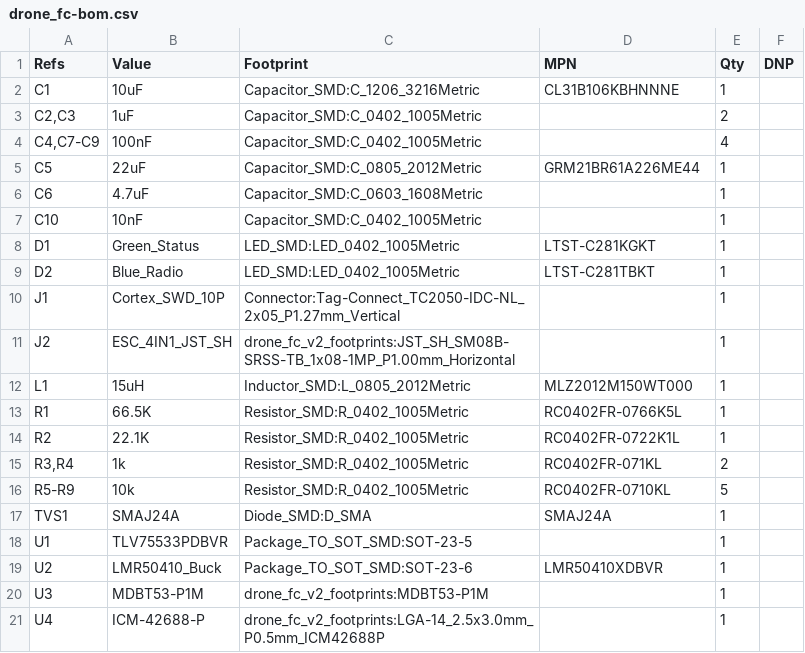
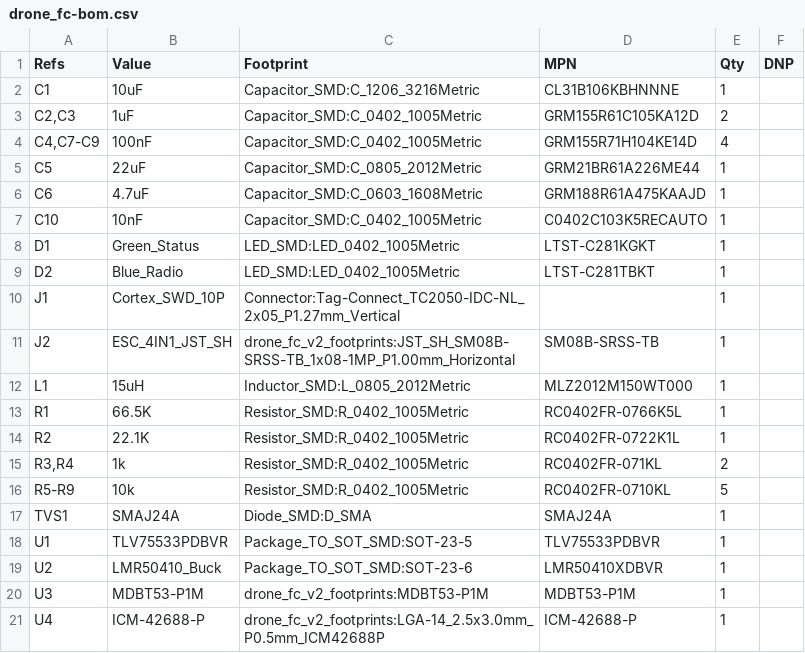
Before and after one commit to neilpate/Drone, a CSV file: hardware/electrical/v2/drone_fc-bom.csv, drawn as a sheet.

Commit message:
bom: add remaining MPN for decoupling caps, ESC connector, and ICs
Fills in the last MPN gaps left after d08bbe8/773a07c: 1uF/100nF/10nF/4.7uF decoupling caps (Murata/KEMET), the ESC 4-in-1 JST-SH connector (SM08B-SRSS-TB), and U1/U3/U4 (whose MPN is identical to their existing Value string). J1's Tag-Connect footprint is left without an MPN deliberately - it's a pogo-pad pattern, not a populated part. BOM regenerated via kicad-cli sch export bom; ERC still 0 violations.

```diff
--- a/hardware/electrical/v2/drone_fc-bom.csv
+++ b/hardware/electrical/v2/drone_fc-bom.csv
@@ -2,7 +2,7 @@
 "C1","10uF","Capacitor_SMD:C_1206_3216Metric","CL31B106KBHNNNE","1",""
-"C2,C3","1uF","Capacitor_SMD:C_0402_1005Metric","","2",""
-"C4,C7-C9","100nF","Capacitor_SMD:C_0402_1005Metric","","4",""
+"C2,C3","1uF","Capacitor_SMD:C_0402_1005Metric","GRM155R61C105KA12D","2",""
+"C4,C7-C9","100nF","Capacitor_SMD:C_0402_1005Metric","GRM155R71H104KE14D","4",""
 "C5","22uF","Capacitor_SMD:C_0805_2012Metric","GRM21BR61A226ME44","1",""
-"C6","4.7uF","Capacitor_SMD:C_0603_1608Metric","","1",""
-"C10","10nF","Capacitor_SMD:C_0402_1005Metric","","1",""
+"C6","4.7uF","Capacitor_SMD:C_0603_1608Metric","GRM188R61A475KAAJD","1",""
+"C10","10nF","Capacitor_SMD:C_0402_1005Metric","C0402C103K5RECAUTO","1",""
 "D1","Green_Status","LED_SMD:LED_0402_1005Metric","LTST-C281KGKT","1",""
@@ -10,3 +10,3 @@
 "J1","Cortex_SWD_10P","Connector:Tag-Connect_TC2050-IDC-NL_2x05_P1.27mm_Vertical","","1",""
-"J2","ESC_4IN1_JST_SH","drone_fc_v2_footprints:JST_SH_SM08B-SRSS-TB_1x08-1MP_P1.00mm_Horizontal","","1",""
+"J2","ESC_4IN1_JST_SH","drone_fc_v2_footprints:JST_SH_SM08B-SRSS-TB_1x08-1MP_P1.00mm_Horizontal","SM08B-SRSS-TB","1",""
 "L1","15uH","Inductor_SMD:L_0805_2012Metric","MLZ2012M150WT000","1",""
@@ -17,5 +17,5 @@
 "TVS1","SMAJ24A","Diode_SMD:D_SMA","SMAJ24A","1",""
-"U1","TLV75533PDBVR","Package_TO_SOT_SMD:SOT-23-5","","1",""
+"U1","TLV75533PDBVR","Package_TO_SOT_SMD:SOT-23-5","TLV75533PDBVR","1",""
 "U2","LMR50410_Buck","Package_TO_SOT_SMD:SOT-23-6","LMR50410XDBVR","1",""
-"U3","MDBT53-P1M","drone_fc_v2_footprints:MDBT53-P1M","","1",""
-"U4","ICM-42688-P","drone_fc_v2_footprints:LGA-14_2.5x3.0mm_P0.5mm_ICM42688P","","1",""
+"U3","MDBT53-P1M","drone_fc_v2_footprints:MDBT53-P1M","MDBT53-P1M","1",""
+"U4","ICM-42688-P","drone_fc_v2_footprints:LGA-14_2.5x3.0mm_P0.5mm_ICM42688P","ICM-42688-P","1",""
```
Also changed, not shown: 1 other file.
